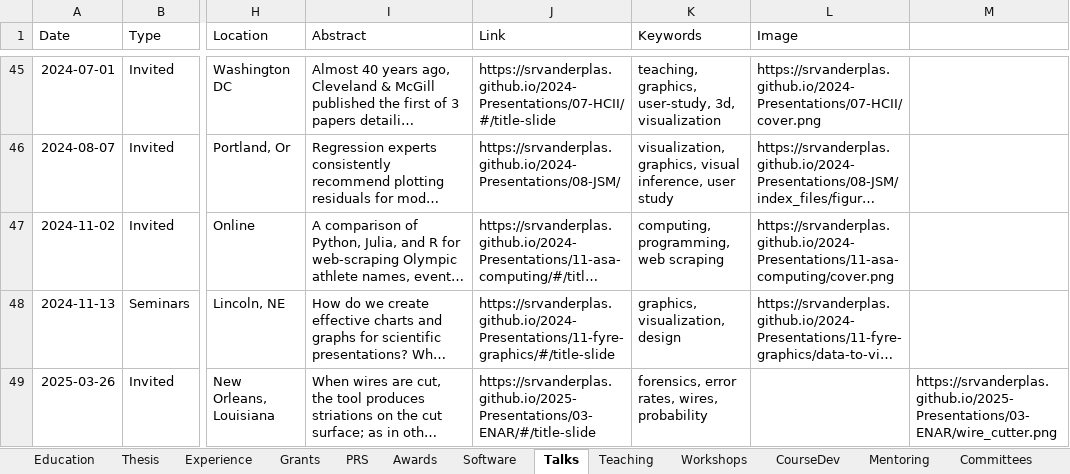
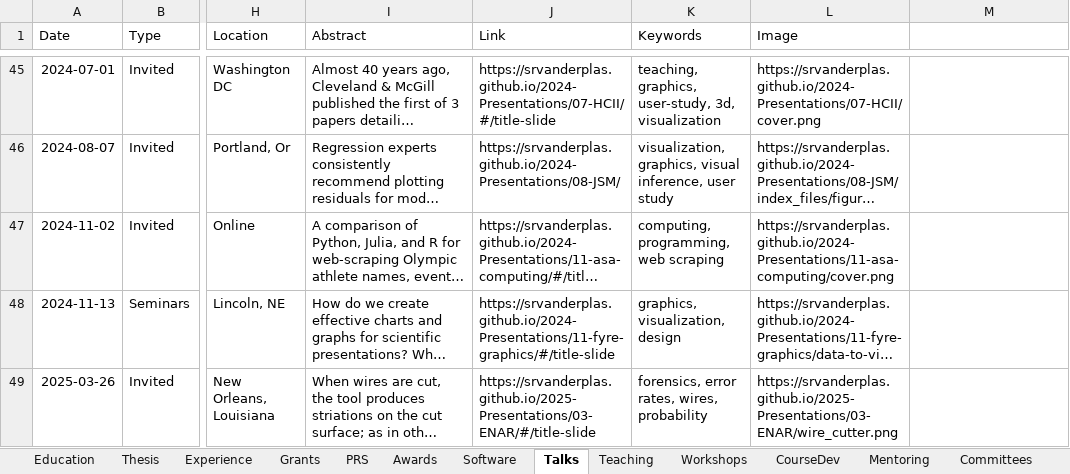
Before and after one commit to srvanderplas/cv-data, an Excel workbook: CV.xlsx, sheet Talks, drawn as a sheet; only a part is shown, gaps mark what is left out; long unchanged cells end in …; values as stored, in another font and other column widths than the file's, no borders; the diff covers the shown part only; the diff names each change by its address in the sheet, - before the commit and + after, or states it on an @@ line.

```diff
--- a/CV.xlsx (sheet Talks)
+++ b/CV.xlsx (sheet Talks)
-L49 (Image): (empty)
+L49 (Image): https://srvanderplas.github.io/2025-Presentations/03-ENAR/wire_cutter.png
-M49: https://srvanderplas.github.io/2025-Presentations/03-ENAR/wire_cutter.png
+M49: (empty)
```
Also changed, not shown: 2 added rows elsewhere in this sheet, sheet Teaching, sheet Grants.
